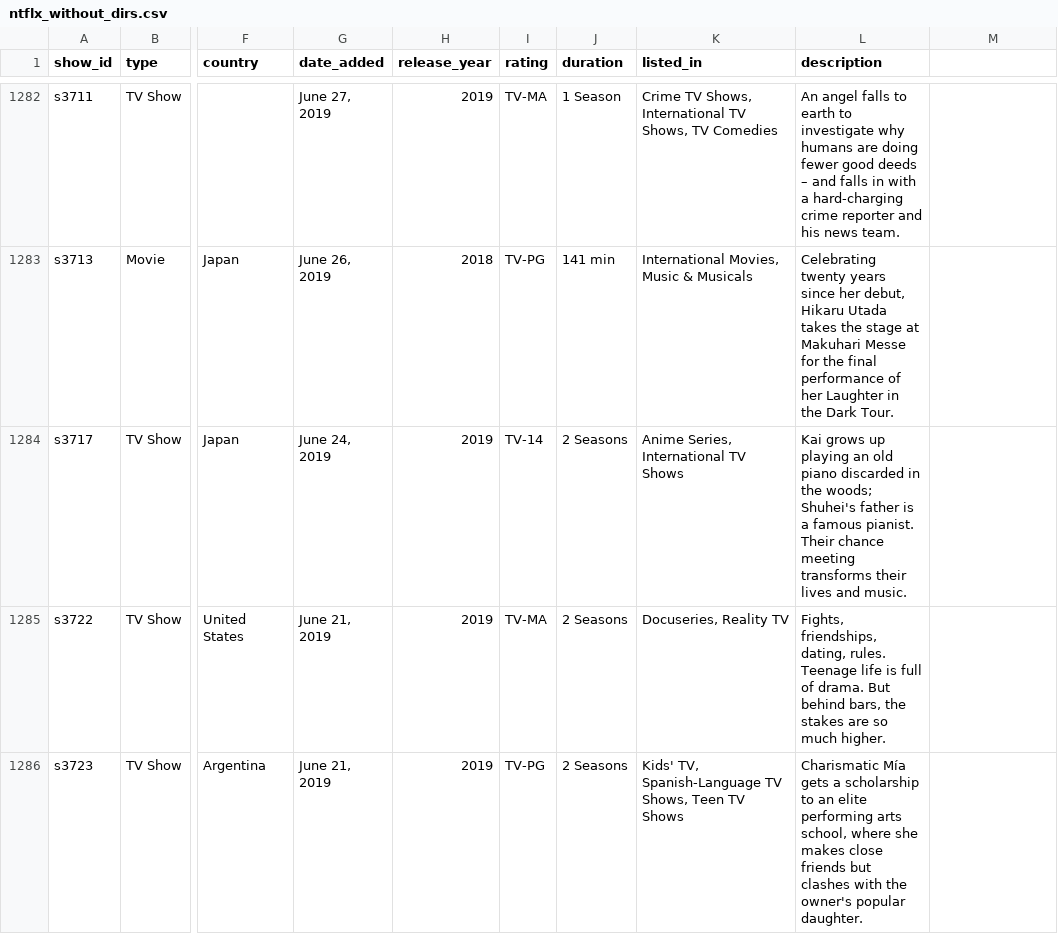
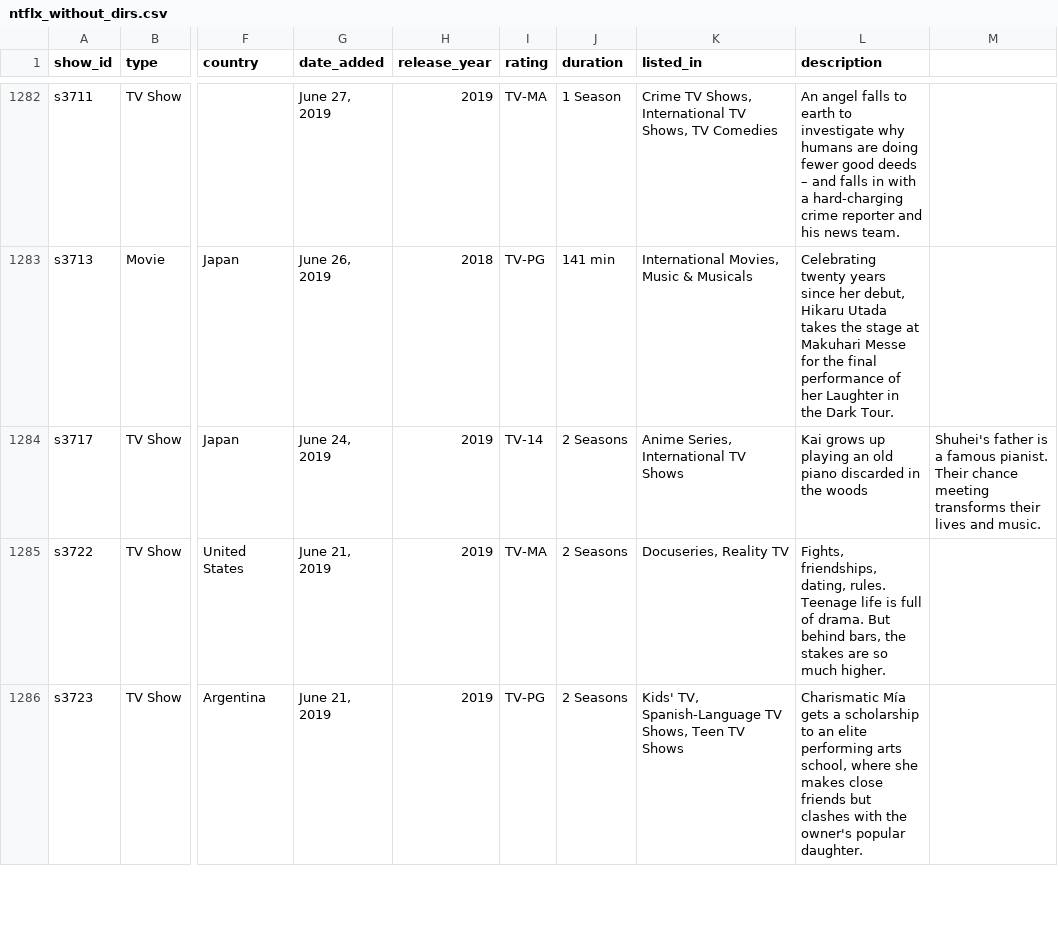
Before and after one commit to padhs/Netflix_titles_dataset_EDA, a CSV file: dataset/ntflx_without_dirs.csv, drawn as a sheet; only a part is shown, gaps mark what is left out; the diff names each change by its address in the sheet, - before the commit and + after, or states it on an @@ line.

```diff
--- a/dataset/ntflx_without_dirs.csv
+++ b/dataset/ntflx_without_dirs.csv
-L1284 (description): …in the woods; Shuhei's father is a famous pianist. Their chance meeting transforms their lives and music.
+L1284 (description): …in the woods
-M1284: (empty)
+M1284: Shuhei's father is a famous pianist. Their chance meeting transforms their lives and music.
```
Also changed, not shown: 2 other files.
